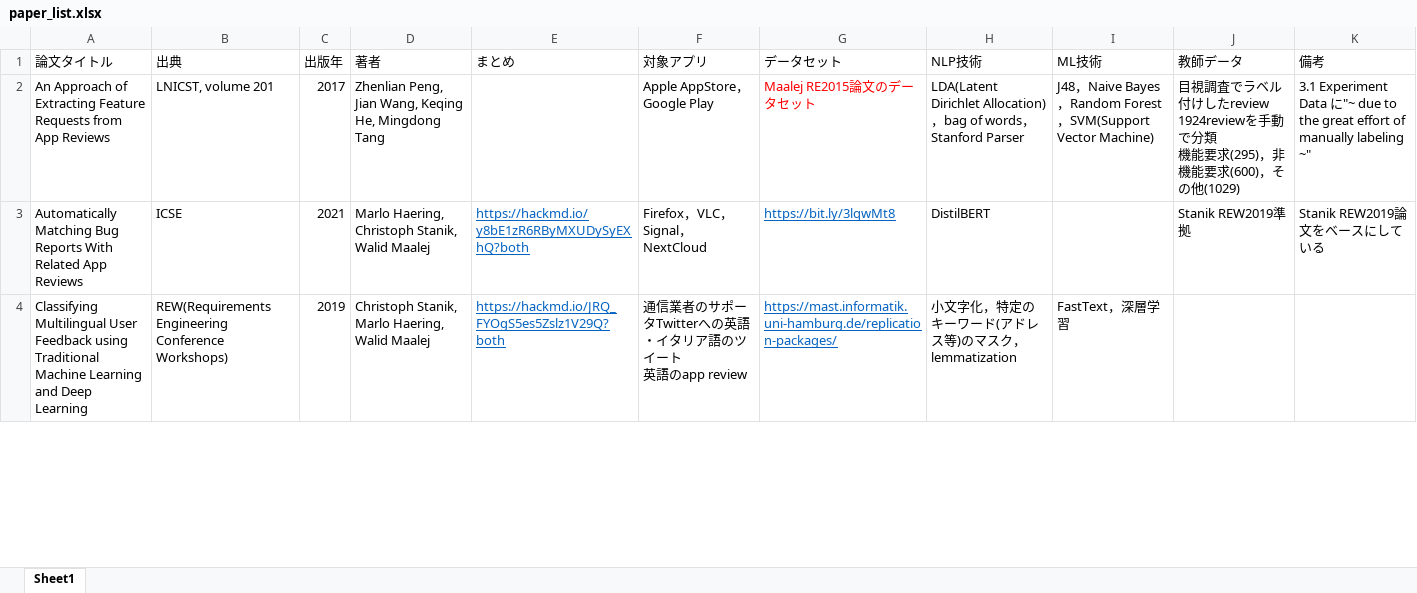
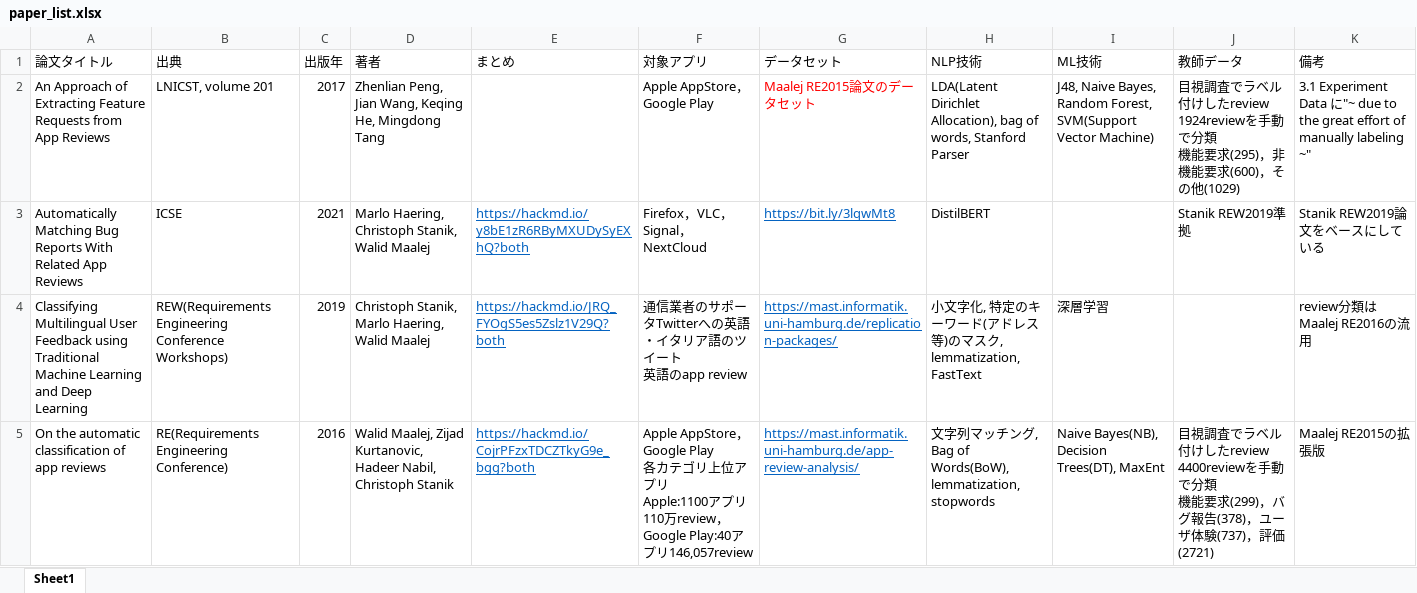
Before and after one commit to parthenos0908/steam_review, an Excel workbook: paper/paper_list.xlsx, sheet Sheet1, drawn as a sheet; only a part is shown; values as stored, in another font and other column widths than the file's, no borders; ↵ is a line break in a cell; the diff covers the shown part only; the diff names each change by its address in the sheet, - before the commit and + after, or states it on an @@ line.

Commit message:
add paper

```diff
--- a/paper/paper_list.xlsx (sheet Sheet1)
+++ b/paper/paper_list.xlsx (sheet Sheet1)
-H2 (NLP技術): LDA(Latent Dirichlet Allocation)，bag of words，Stanford Parser
+H2 (NLP技術): LDA(Latent Dirichlet Allocation), bag of words, Stanford Parser
-I2 (ML技術): J48，Naive Bayes，Random Forest，SVM(Support Vector…
+I2 (ML技術): J48, Naive Bayes, Random Forest, SVM(Support Vector…
-H4 (NLP技術): 小文字化，特定のキーワード(アドレス等)のマスク，lemmatization
+H4 (NLP技術): 小文字化, 特定のキーワード(アドレス等)のマスク, lemmatization, FastText
-I4 (ML技術): FastText，深層学習
+I4 (ML技術): 深層学習
-K4 (備考): (empty)
+K4 (備考): review分類はMaalej RE2016の流用
+row 5: On the automatic classification of app reviews | RE(Requirements Engineering Conference) | 2016 | Walid Maalej, Zijad Kurtanovic, Hadeer Nabil, Christoph Stanik | https://hackmd.io/CojrPFzxTDCZTkyG9e_bgg?both | Apple AppStore，Google Play ↵ 各カテゴリ上位アプリ ↵ Apple:1100アプリ110万review，Google Play:40アプリ146,057review | https://mast.informatik.uni-hamburg.de/app-review-analysis/ | 文字列マッチング, Bag of Words(BoW), lemmatization, stopwords | Naive Bayes(NB), Decision Trees(DT), MaxEnt | 目視調査でラベル付けしたreview ↵ 4400reviewを手動で分類 ↵ 機能要求(299)，バグ報告(378)，ユーザ体験(737)，評価(2721) | Maalej RE2015の拡張版
```
Also changed, not shown: 3 added rows and 3 edited cells elsewhere in this sheet, 4 other files.
